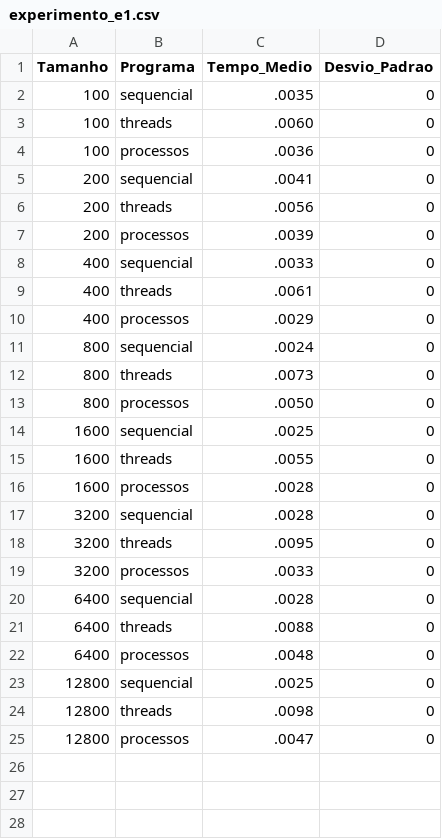
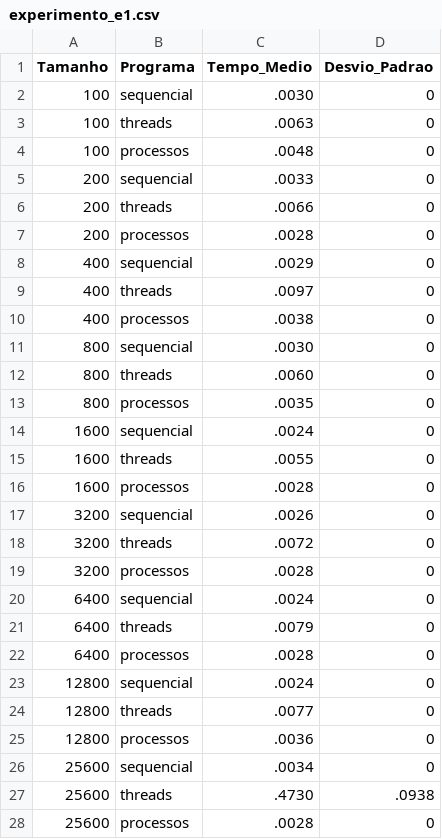
Before and after one commit to Emanuel-rawa/Processos-e-Threads, a CSV file: results/experimento_e1.csv, drawn as a sheet.

```diff
--- a/results/experimento_e1.csv
+++ b/results/experimento_e1.csv
@@ -1,25 +1,28 @@
 Tamanho,Programa,Tempo_Medio,Desvio_Padrao
-100,sequencial,.0035,0
-100,threads,.0060,0
-100,processos,.0036,0
-200,sequencial,.0041,0
-200,threads,.0056,0
-200,processos,.0039,0
-400,sequencial,.0033,0
-400,threads,.0061,0
-400,processos,.0029,0
-800,sequencial,.0024,0
-800,threads,.0073,0
-800,processos,.0050,0
-1600,sequencial,.0025,0
+100,sequencial,.0030,0
+100,threads,.0063,0
+100,processos,.0048,0
+200,sequencial,.0033,0
+200,threads,.0066,0
+200,processos,.0028,0
+400,sequencial,.0029,0
+400,threads,.0097,0
+400,processos,.0038,0
+800,sequencial,.0030,0
+800,threads,.0060,0
+800,processos,.0035,0
+1600,sequencial,.0024,0
 1600,threads,.0055,0
 1600,processos,.0028,0
-3200,sequencial,.0028,0
-3200,threads,.0095,0
-3200,processos,.0033,0
-6400,sequencial,.0028,0
-6400,threads,.0088,0
-6400,processos,.0048,0
-12800,sequencial,.0025,0
-12800,threads,.0098,0
-12800,processos,.0047,0
+3200,sequencial,.0026,0
+3200,threads,.0072,0
+3200,processos,.0028,0
+6400,sequencial,.0024,0
+6400,threads,.0079,0
+6400,processos,.0028,0
+12800,sequencial,.0024,0
+12800,threads,.0077,0
+12800,processos,.0036,0
+25600,sequencial,.0034,0
+25600,threads,.4730,.0938
+25600,processos,.0028,0
```
Also changed, not shown: 5 other files.
